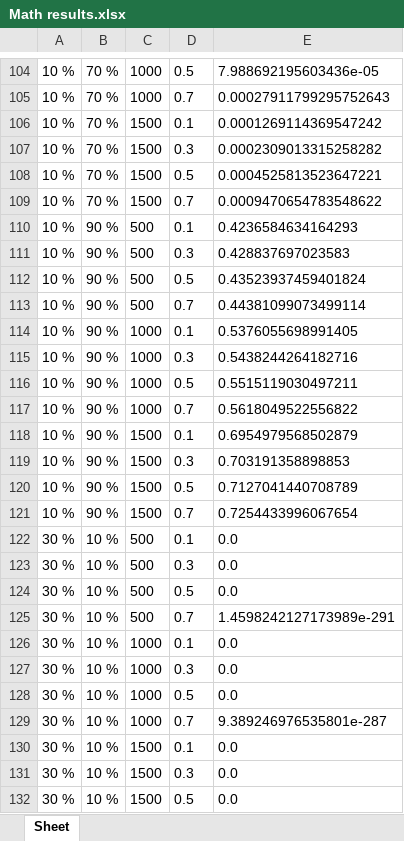
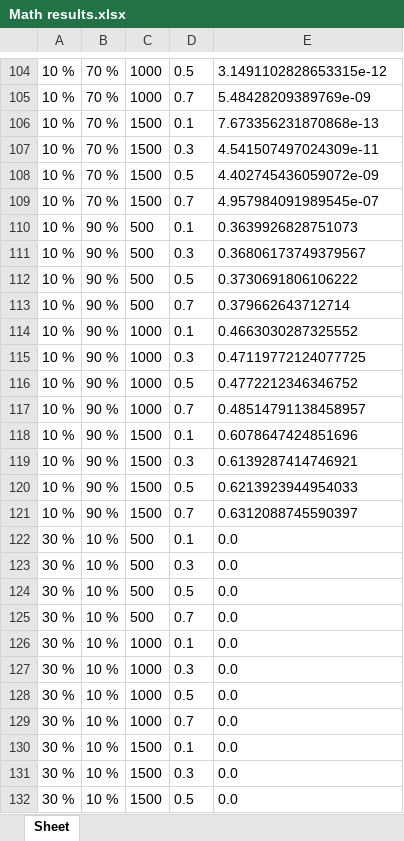
Before and after one commit to tsungbao1985/thesis_excels, an Excel workbook: Math results.xlsx, sheet Sheet, drawn as a sheet; only a part is shown, gaps mark what is left out; values as stored, in another font and other column widths than the file's, no borders; charts and pictures not drawn; the diff covers the shown part only; the diff names each change by its address in the sheet, - before the commit and + after, or states it on an @@ line.

```diff
--- a/Math results.xlsx (sheet Sheet)
+++ b/Math results.xlsx (sheet Sheet)
-E104: 7.988692195603436e-05
+E104: 3.1491102828653315e-12
-E105: 0.00027911799295752643
+E105: 5.48428209389769e-09
-E106: 0.0001269114369547242
+E106: 7.673356231870868e-13
-E107: 0.0002309013315258282
+E107: 4.541507497024309e-11
-E108: 0.0004525813523647221
+E108: 4.402745436059072e-09
-E109: 0.0009470654783548622
+E109: 4.957984091989545e-07
-E110: 0.4236584634164293
+E110: 0.3639926828751073
-E111: 0.428837697023583
+E111: 0.36806173749379567
-E112: 0.43523937459401824
+E112: 0.3730691806106222
-E113: 0.44381099073499114
+E113: 0.379662643712714
-E114: 0.5376055698991405
+E114: 0.4663030287325552
-E115: 0.5438244264182716
+E115: 0.47119772124077725
-E116: 0.5515119030497211
+E116: 0.4772212346346752
-E117: 0.5618049522556822
+E117: 0.48514791138458957
-E118: 0.6954979568502879
+E118: 0.6078647424851696
-E119: 0.703191358898853
+E119: 0.6139287414746921
-E120: 0.7127041440708789
+E120: 0.6213923944954033
-E121: 0.7254433996067654
+E121: 0.6312088745590397
-E125: 1.4598242127173989e-291
+E125: 0.0
-E129: 9.389246976535801e-287
+E129: 0.0
```
Also changed, not shown: 187 edited cells elsewhere in this sheet, charts or pictures, Simulation results.xlsx.
